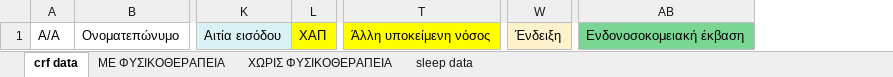
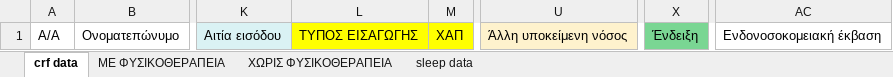
Before and after one commit to rekkasa/id-2026-02, an Excel workbook: data/raw/raw_data_empty.xlsx, sheet crf data, drawn as a sheet; only a part is shown, gaps mark what is left out; values as stored, in another font and other column widths than the file's, no borders; addresses are those after the commit; the diff names each change by its address in the sheet, - before the commit and + after, or states it on an @@ line.

```diff
--- a/data/raw/raw_data_empty.xlsx (sheet crf data)
+++ b/data/raw/raw_data_empty.xlsx (sheet crf data)
+column L, row 1: ΤΥΠΟΣ ΕΙΣΑΓΩΓΗΣ
-U1 fill: #FFFF00
+U1 fill: #FEF2CD
-X1 fill: #FEF2CD
+X1 fill: #7AD693
-AC1 fill: #7AD693
+AC1 fill: none
```
Also changed, not shown: 3 other files.
